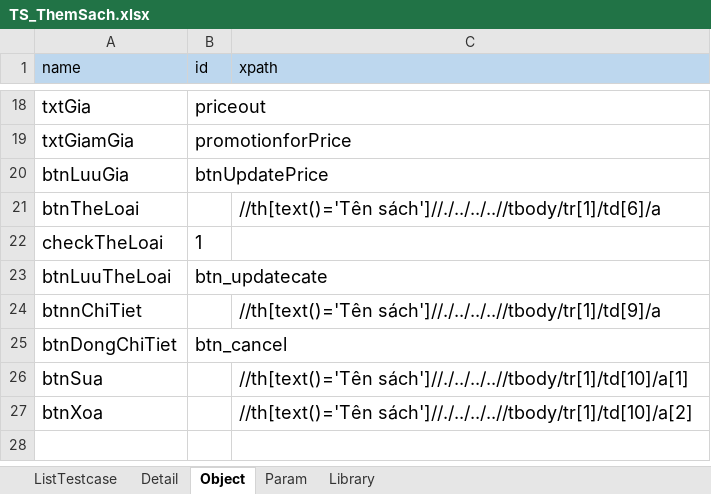
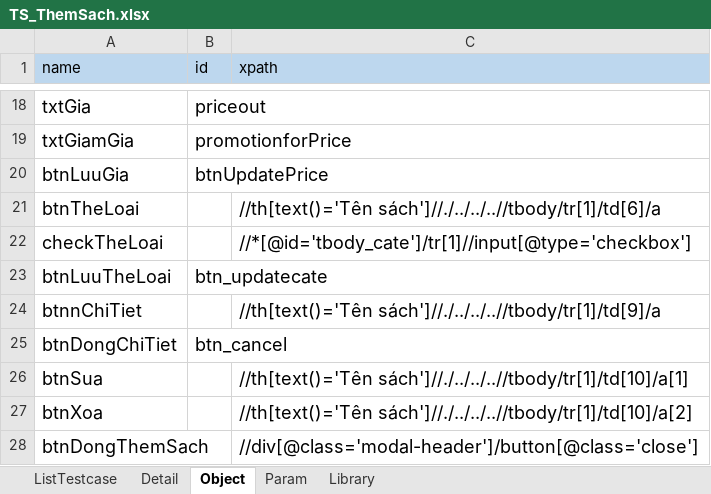
Before and after one commit to BenjaminnNguyen/FinalProject, an Excel workbook: TESTSUITE/TS_ThemSach.xlsx, sheet Object, drawn as a sheet; only a part is shown, gaps mark what is left out; values as stored, in another font and other column widths than the file's, no borders; the diff names each change by its address in the sheet, - before the commit and + after, or states it on an @@ line.

```diff
--- a/TESTSUITE/TS_ThemSach.xlsx (sheet Object)
+++ b/TESTSUITE/TS_ThemSach.xlsx (sheet Object)
-B22 (id): 1
+B22 (id): (empty)
-C22 (xpath): (empty)
+C22 (xpath): //*[@id='tbody_cate']/tr[1]//input[@type='checkbox']
+row 28: btnDongThemSach |  | //div[@class='modal-header']/button[@class='close']
```
Also changed, not shown: sheet Detail, sheet Param, sheet ListTestcase, TESTSUITE/TS_DangKy.xlsx, TESTSUITE/TS_ThemGioHang.xlsx, 26 other files.
